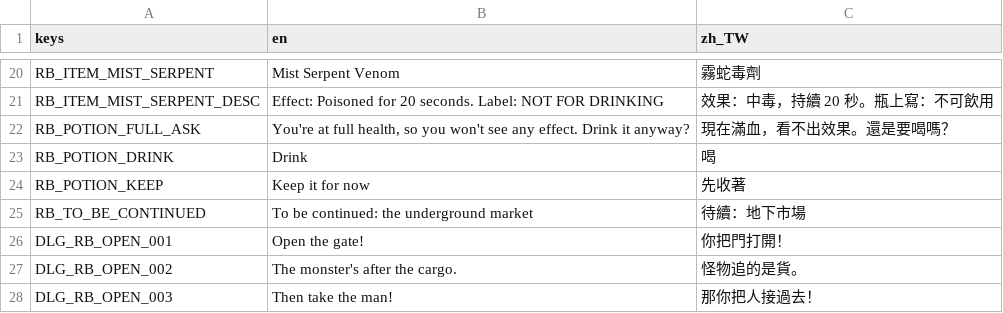
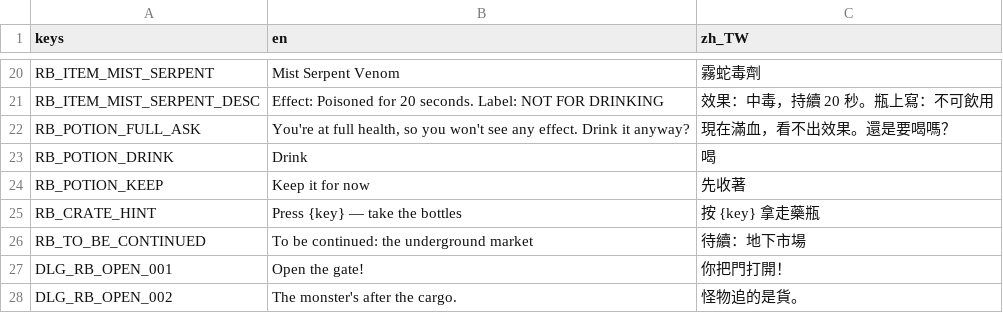
Before and after one commit to twjackysu/yuming-city, a CSV file: game/i18n/reboot.csv, drawn as a sheet; only a part is shown, gaps mark what is left out; the shorter side is filled out with more unchanged rows.

```diff
--- a/game/i18n/reboot.csv
+++ b/game/i18n/reboot.csv
@@ -24,2 +24,3 @@ RB_POTION_DRINK,Drink,喝
 RB_POTION_KEEP,Keep it for now,先收著
+RB_CRATE_HINT,Press {key} — take the bottles,按 {key}　拿走藥瓶
 RB_TO_BE_CONTINUED,To be continued: the underground market,待續：地下市場
```
Also changed, not shown: 16 other files.
